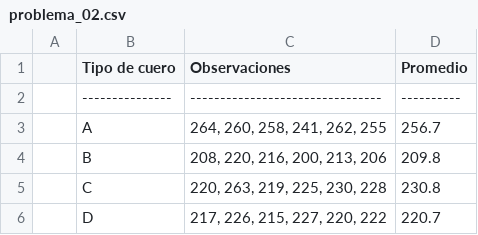
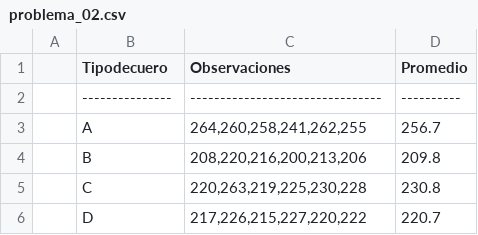
Before and after one commit to Cordova-2/estadisticainferencial2026A, a CSV file: Unidad4/datos_problemario/problema_02.csv, drawn as a sheet.

Commit message:
Remove spaces from CSV headers and data

```diff
--- a/Unidad4/datos_problemario/problema_02.csv
+++ b/Unidad4/datos_problemario/problema_02.csv
@@ -1,6 +1,6 @@
-| Tipo de cuero | Observaciones                  | Promedio |
+|Tipodecuero|Observaciones|Promedio|
 |---------------|--------------------------------|----------|
-| A             | 264, 260, 258, 241, 262, 255 | 256.7    |
-| B             | 208, 220, 216, 200, 213, 206 | 209.8    |
-| C             | 220, 263, 219, 225, 230, 228 | 230.8    |
-| D             | 217, 226, 215, 227, 220, 222 | 220.7    |
+|A|264,260,258,241,262,255|256.7|
+|B|208,220,216,200,213,206|209.8|
+|C|220,263,219,225,230,228|230.8|
+|D|217,226,215,227,220,222|220.7|
```
